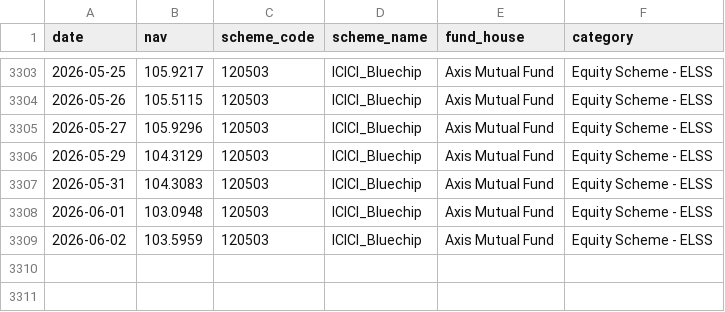
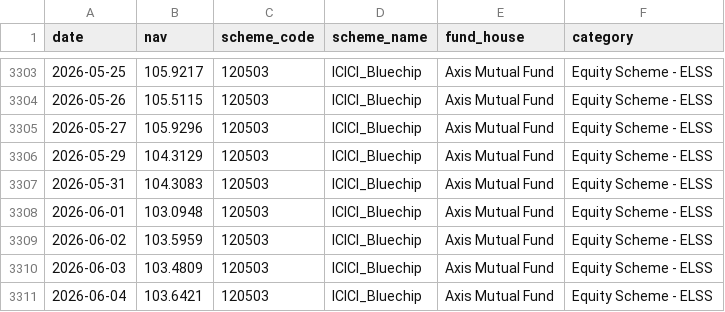
Before and after one commit to damodaransgit/blue-stock-project, a CSV file: day 1/data/raw/nav_ICICI_Bluechip.csv (was data/raw/nav_ICICI_Bluechip.csv), drawn as a sheet; only a part is shown, gaps mark what is left out.

```diff
--- a/data/raw/nav_ICICI_Bluechip.csv
+++ b/day 1/data/raw/nav_ICICI_Bluechip.csv
@@ -3309 +3309,3 @@ date,nav,scheme_code,scheme_name,fund_house,category
 2026-06-02,103.5959,120503,ICICI_Bluechip,Axis Mutual Fund,Equity Scheme - ELSS
+2026-06-03,103.4809,120503,ICICI_Bluechip,Axis Mutual Fund,Equity Scheme - ELSS
+2026-06-04,103.6421,120503,ICICI_Bluechip,Axis Mutual Fund,Equity Scheme - ELSS
```
Also changed, not shown: day 1/data/raw/nav_Axis_Bluechip.csv, day 1/data/raw/nav_HDFC_Top_100.csv, 12 other files.
